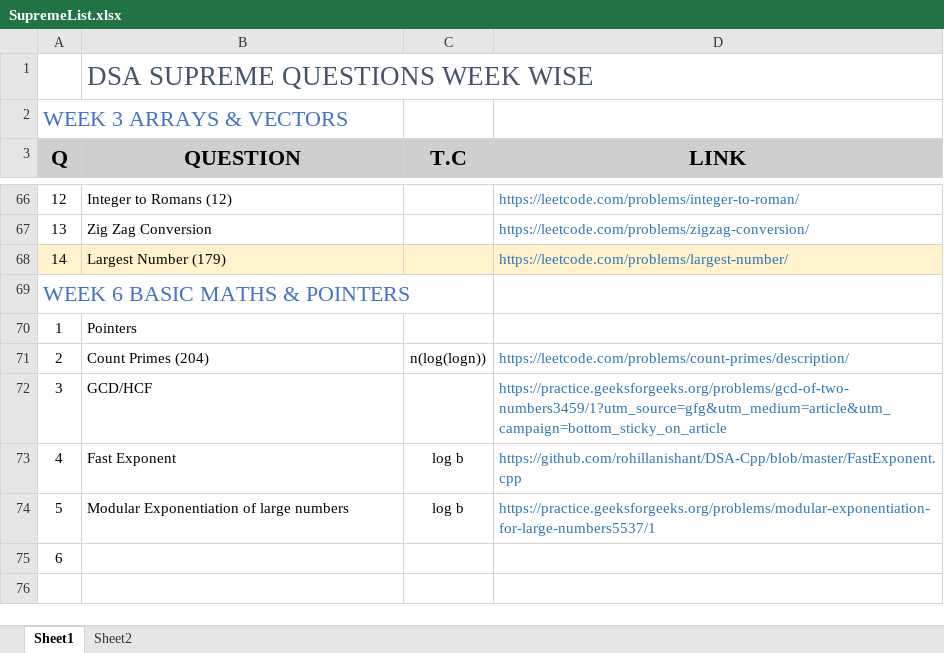
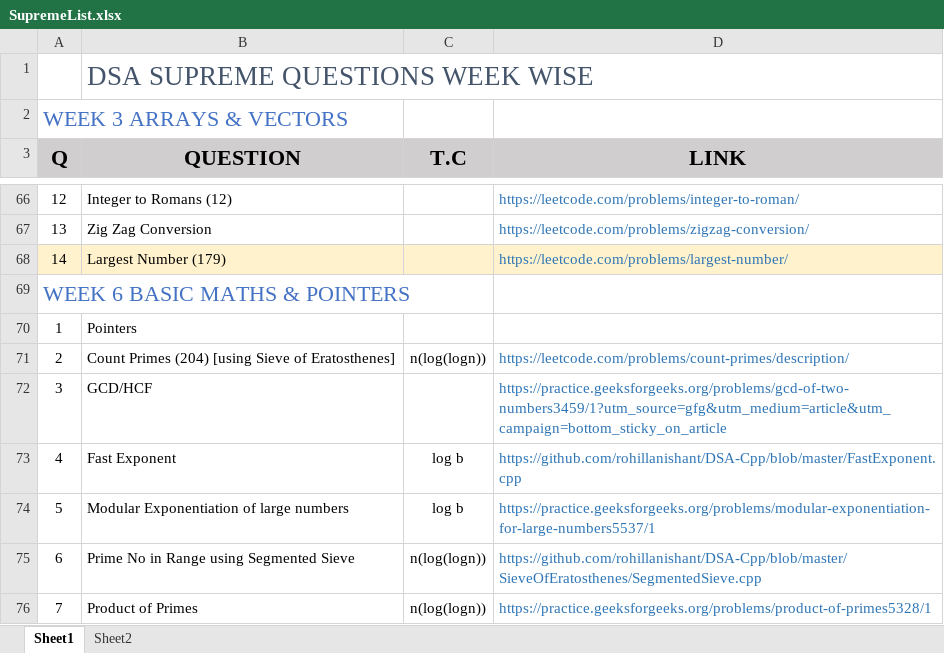
Before and after one commit to rohillanishant/DSA-Cpp, an Excel workbook: Notes/SupremeList.xlsx, sheet Sheet1, drawn as a sheet; only a part is shown, gaps mark what is left out; values as stored, in another font and other column widths than the file's, no borders; removed rows and columns are numbered as before the commit, all else as after; the diff names each change by its address in the sheet, - before the commit and + after, or states it on an @@ line.

```diff
--- a/Notes/SupremeList.xlsx (sheet Sheet1)
+++ b/Notes/SupremeList.xlsx (sheet Sheet1)
-B71 (QUESTION): Count Primes (204)
+B71 (QUESTION): Count Primes (204) [using Sieve of Eratosthenes]
-row 75: 6
+row 75: 6 | Prime No in Range using Segmented Sieve | n(log(logn)) | https://github.com/rohillanishant/DSA-Cpp/blob/master/SieveOfEratosthenes/SegmentedSieve.cpp
+row 76: 7 | Product of Primes | n(log(logn)) | https://practice.geeksforgeeks.org/problems/product-of-primes5328/1
```
Also changed, not shown: 2 other files.
